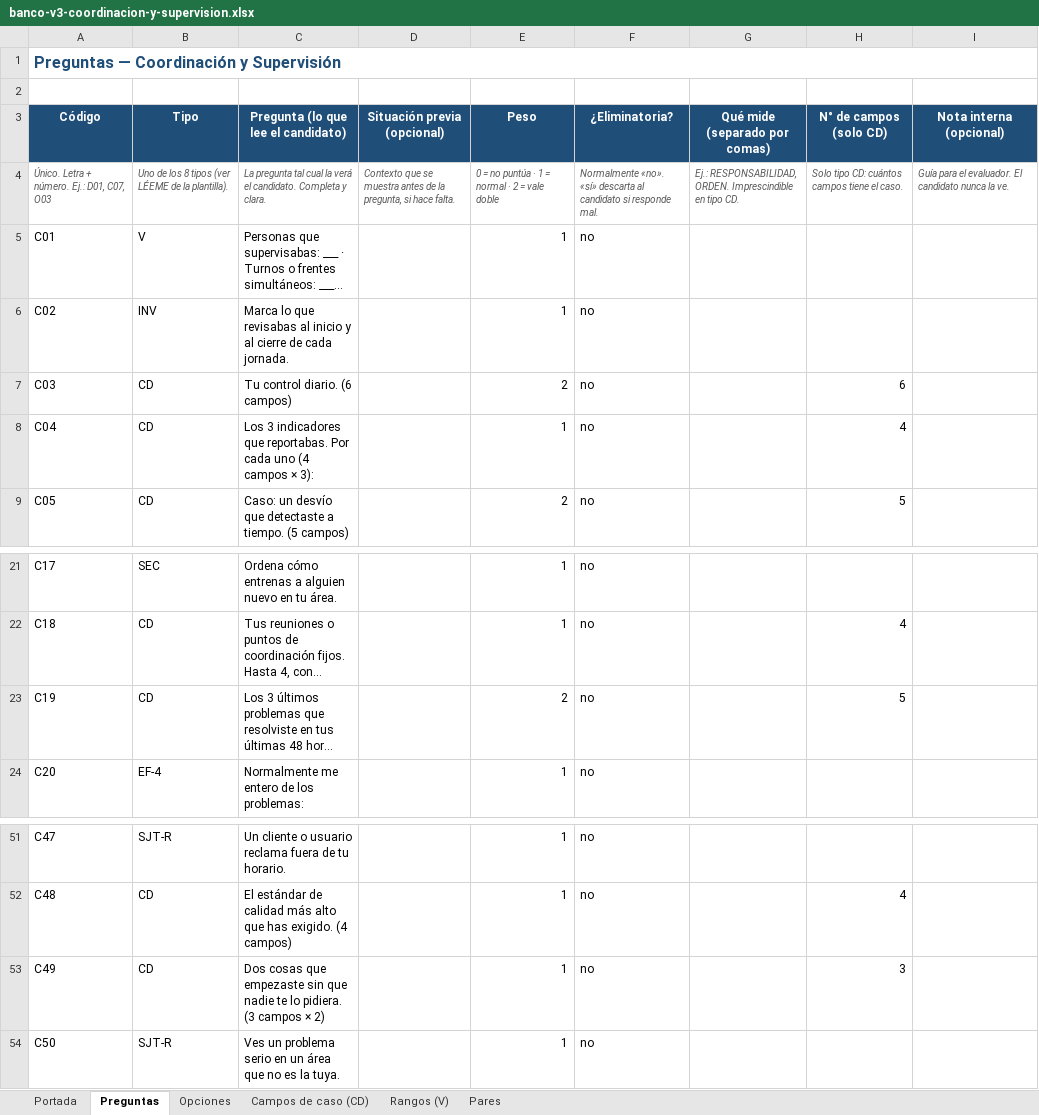
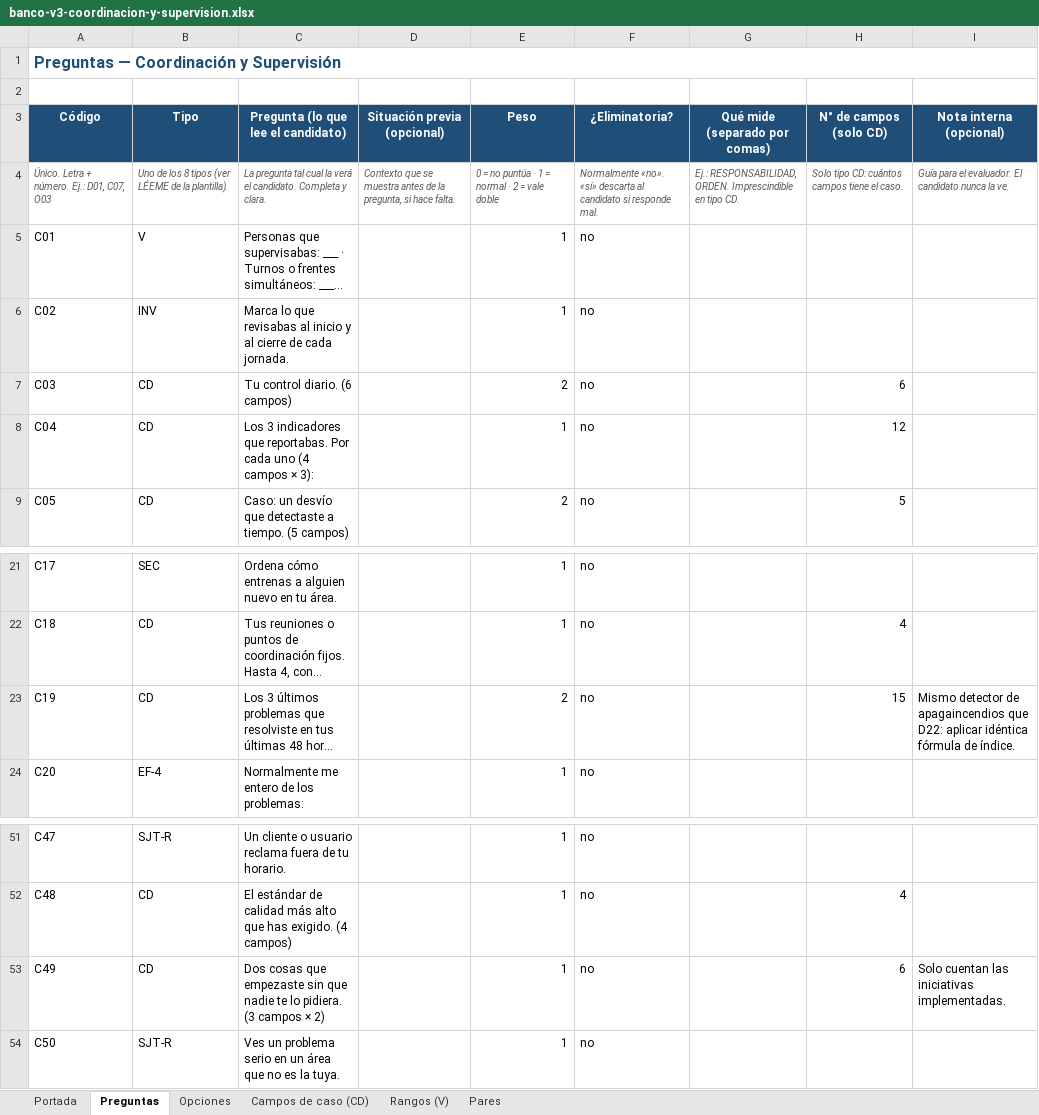
Before and after one commit to RENASER-LAB/ai-agents--spring-ai, an Excel workbook: docs/insumos/banco-v3-coordinacion-y-supervision.xlsx, sheet Preguntas, drawn as a sheet; only a part is shown, gaps mark what is left out; long unchanged cells end in …; values as stored, in another font and other column widths than the file's, no borders; the diff names each change by its address in the sheet, - before the commit and + after, or states it on an @@ line.

```diff
--- a/docs/insumos/banco-v3-coordinacion-y-supervision.xlsx (sheet Preguntas)
+++ b/docs/insumos/banco-v3-coordinacion-y-supervision.xlsx (sheet Preguntas)
-H8 (N° de campos (solo CD)): 4
+H8 (N° de campos (solo CD)): 12
-H23 (N° de campos (solo CD)): 5
+H23 (N° de campos (solo CD)): 15
-I23 (Nota interna (opcional)): (empty)
+I23 (Nota interna (opcional)): Mismo detector de apagaincendios que D22: aplicar idéntica fórmula de índice.
-H53 (N° de campos (solo CD)): 3
+H53 (N° de campos (solo CD)): 6
-I53 (Nota interna (opcional)): (empty)
+I53 (Nota interna (opcional)): Solo cuentan las iniciativas implementadas.
```
Also changed, not shown: sheet Campos de caso (CD), sheet Portada, docs/insumos/banco-v3-directivo.xlsx, docs/insumos/banco-v3-ejecutivo-y-operativo.xlsx, 5 other files.
